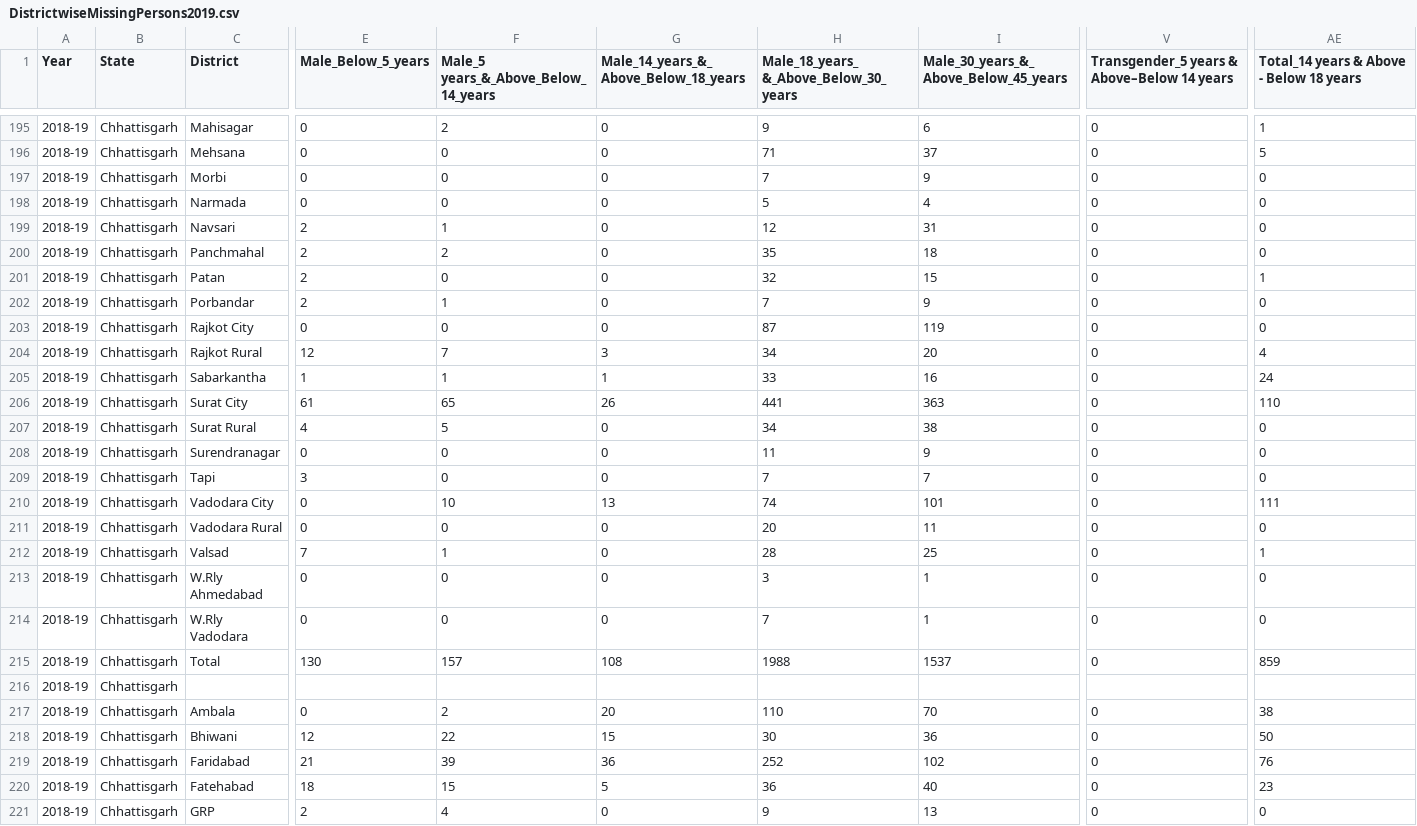
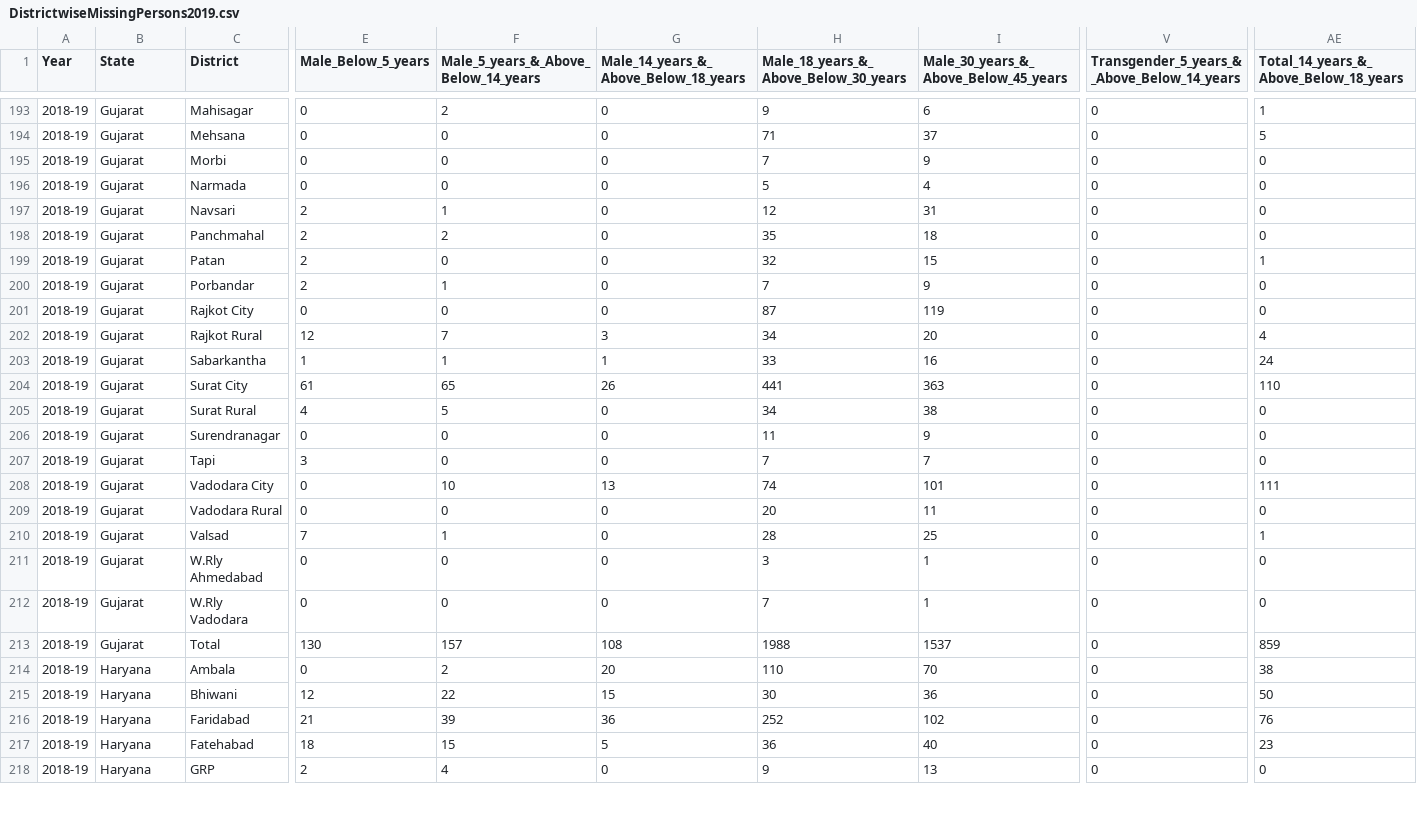
Before and after one commit to EricSiq/India_Missing_Persons_Analysis_2017-2022, a CSV file: India Missing Persons Data Analysis/Datasets/DistrictwiseMissingPersons2019.csv, drawn as a sheet; only a part is shown, gaps mark what is left out; removed rows and columns are numbered as before the commit, all else as after; rows hold the shown columns only; the diff covers the shown part only; the diff names each change by its address in the sheet, - before the commit and + after, or states it on an @@ line.

```diff
--- a/India Missing Persons Data Analysis/Datasets/DistrictwiseMissingPersons2019.csv
+++ b/India Missing Persons Data Analysis/Datasets/DistrictwiseMissingPersons2019.csv
-F1: Male_5 years_&_Above_Below_14_years
+F1: Male_5_years_&_Above_Below_14_years
-H1: Male_18_years_ &_Above_Below_30_years
+H1: Male_18_years_&_Above_Below_30_years
-I1: Male_30_years_&_ Above_Below_45_years
+I1: Male_30_years_&_Above_Below_45_years
-V1: Transgender_5 years & Above–Below 14 years
+V1: Transgender_5_years_&_Above_Below_14_years
-AE1: Total_14 years & Above - Below 18 years
+AE1: Total_14_years_&_Above_Below_18_years
-B193:B213 (State): Chhattisgarh
+B193:B213 (State): Gujarat
-row 216: 2018-19 | Chhattisgarh
-B214:B218 (State): Chhattisgarh
+B214:B218 (State): Haryana
```
Also changed, not shown: 4 removed rows and 94 edited cells elsewhere in this file, India Missing Persons Data Analysis/Datasets/DistrictwiseMissingPersons2018.csv, India Missing Persons Data Analysis/Datasets/DistrictwiseMissingPersons2020.csv, 2 other files.
